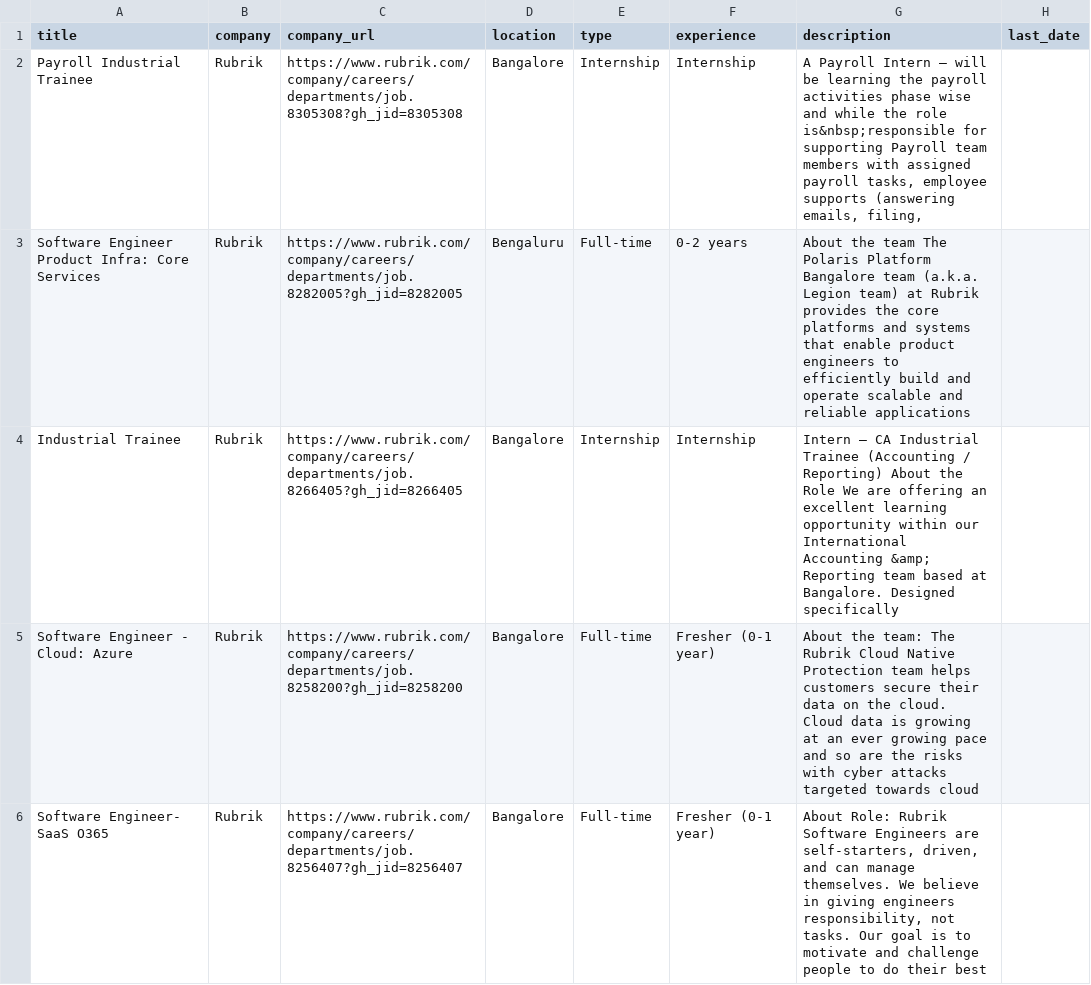
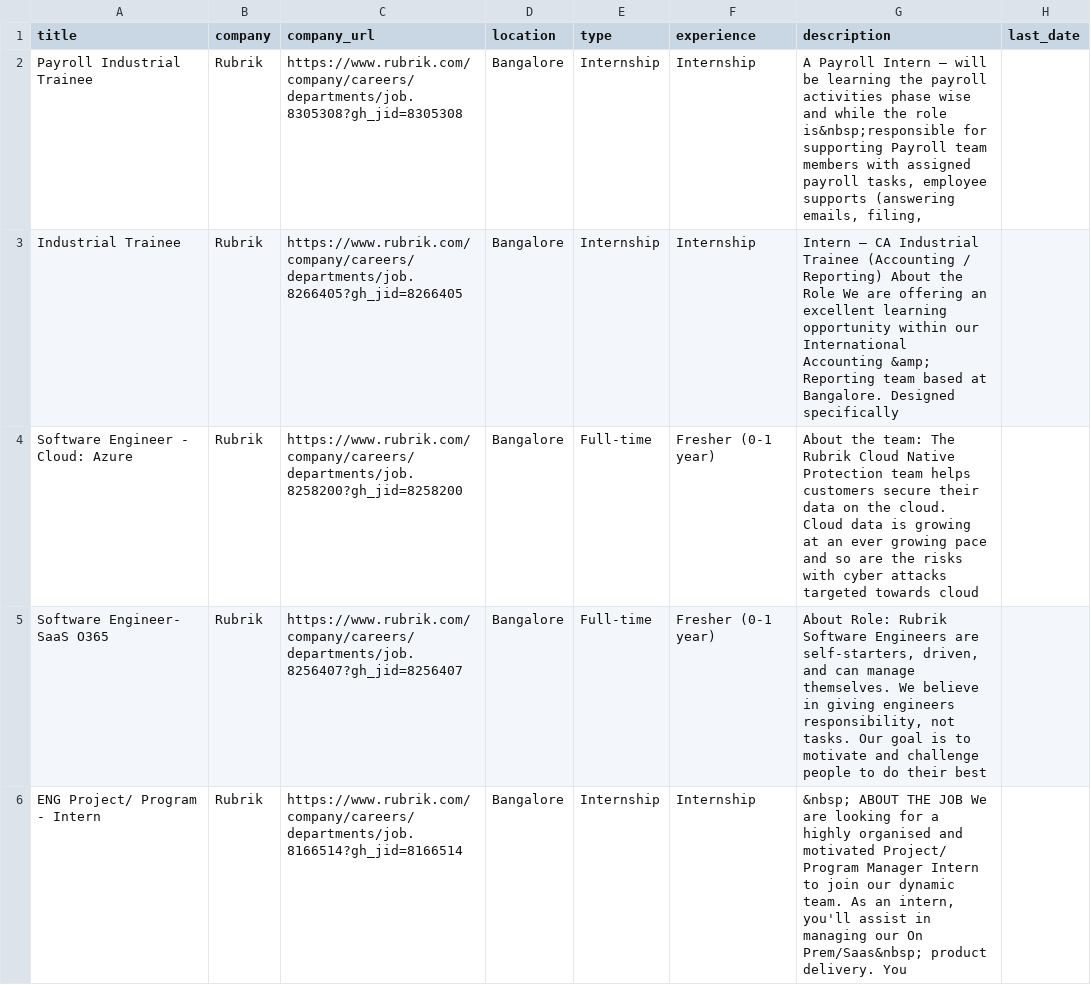
Before and after one commit to Acadeno-Technologies/Job-Alert-Platform-Original, a CSV file: careers_auto.csv, drawn as a sheet; only a part is shown; the shorter side is filled out with more unchanged rows.

Commit message:
Auto-refresh jobs.json and gulf_jobs.json

```diff
--- a/careers_auto.csv
+++ b/careers_auto.csv
@@ -2,3 +2,2 @@
 Payroll Industrial Trainee,Rubrik,https://www.rubrik.com/company/careers/departments/job.8305308?gh_jid=8305308,Bangalore,Internship,Internship,"A Payroll Intern – will be learning the payroll activities phase wise and while the role is&nbsp;responsible for supporting Payroll team members with assigned payroll tasks, employee supports (answering emails, filing,",
-Software Engineer Product Infra: Core Services,Rubrik,https://www.rubrik.com/company/careers/departments/job.8282005?gh_jid=8282005,Bengaluru,Full-time,0-2 years,About the team The Polaris Platform Bangalore team (a.k.a. Legion team) at Rubrik provides the core platforms and systems that enable product engineers to efficiently build and operate scalable and reliable applications,
 Industrial Trainee,Rubrik,https://www.rubrik.com/company/careers/departments/job.8266405?gh_jid=8266405,Bangalore,Internship,Internship,Intern – CA Industrial Trainee (Accounting / Reporting) About the Role We are offering an excellent learning opportunity within our International Accounting &amp; Reporting team based at Bangalore. Designed specifically,
```
Also changed, not shown: 1 other file.
